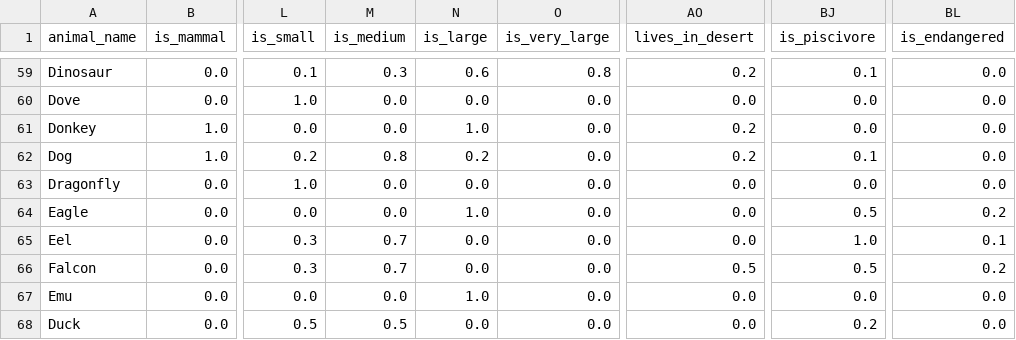
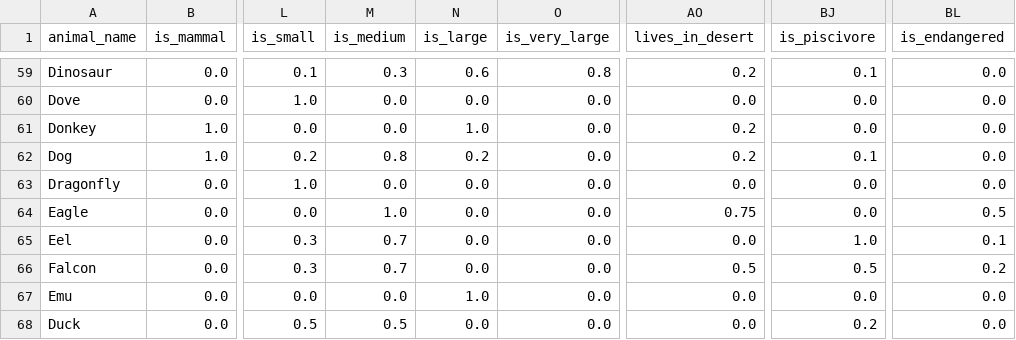
Before and after one commit to Cwalt2/Paokinator, a CSV file: animalfulldata.csv, drawn as a sheet; only a part is shown, gaps mark what is left out; the diff covers the shown part only; the diff names each change by its address in the sheet, - before the commit and + after, or states it on an @@ line.

```diff
--- a/animalfulldata.csv
+++ b/animalfulldata.csv
-M64 (is_medium): 0.0
+M64 (is_medium): 1.0
-N64 (is_large): 1.0
+N64 (is_large): 0.0
-AO64 (lives_in_desert): 0.0
+AO64 (lives_in_desert): 0.75
-BJ64 (is_piscivore): 0.5
+BJ64 (is_piscivore): 0.0
-BL64 (is_endangered): 0.2
+BL64 (is_endangered): 0.5
```
Also changed, not shown: 1 added row and 88 edited cells elsewhere in this file, 4 other files.
